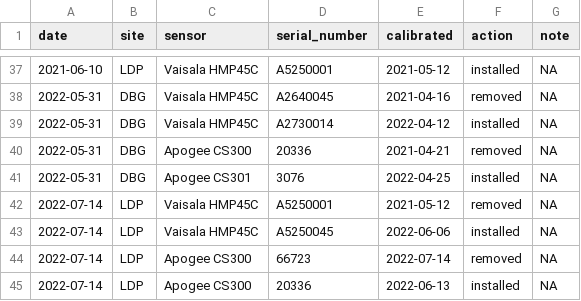
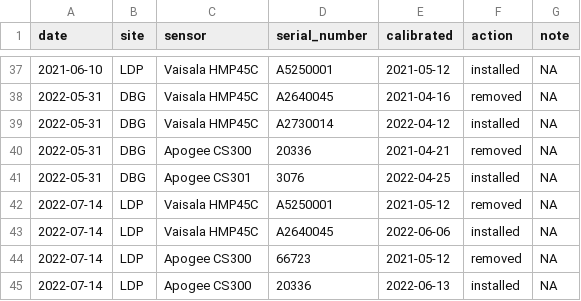
Before and after one commit to dflemin/knb-lter-cap.636, a CSV file: maintenance_log.csv, drawn as a sheet; only a part is shown, gaps mark what is left out.

Commit message:
Sensor swap corrections

```diff
--- a/maintenance_log.csv
+++ b/maintenance_log.csv
@@ -42,4 +42,4 @@ date,site,sensor,serial_number,calibrated,action,note
 2022-07-14,LDP,Vaisala HMP45C,A5250001,2021-05-12,removed,NA
-2022-07-14,LDP,Vaisala HMP45C,A5250045,2022-06-06,installed,NA
-2022-07-14,LDP,Apogee CS300,66723,2022-07-14,removed,NA
+2022-07-14,LDP,Vaisala HMP45C,A2640045,2022-06-06,installed,NA
+2022-07-14,LDP,Apogee CS300,66723,2021-05-12,removed,NA
 2022-07-14,LDP,Apogee CS300,20336,2022-06-13,installed,NA
```
